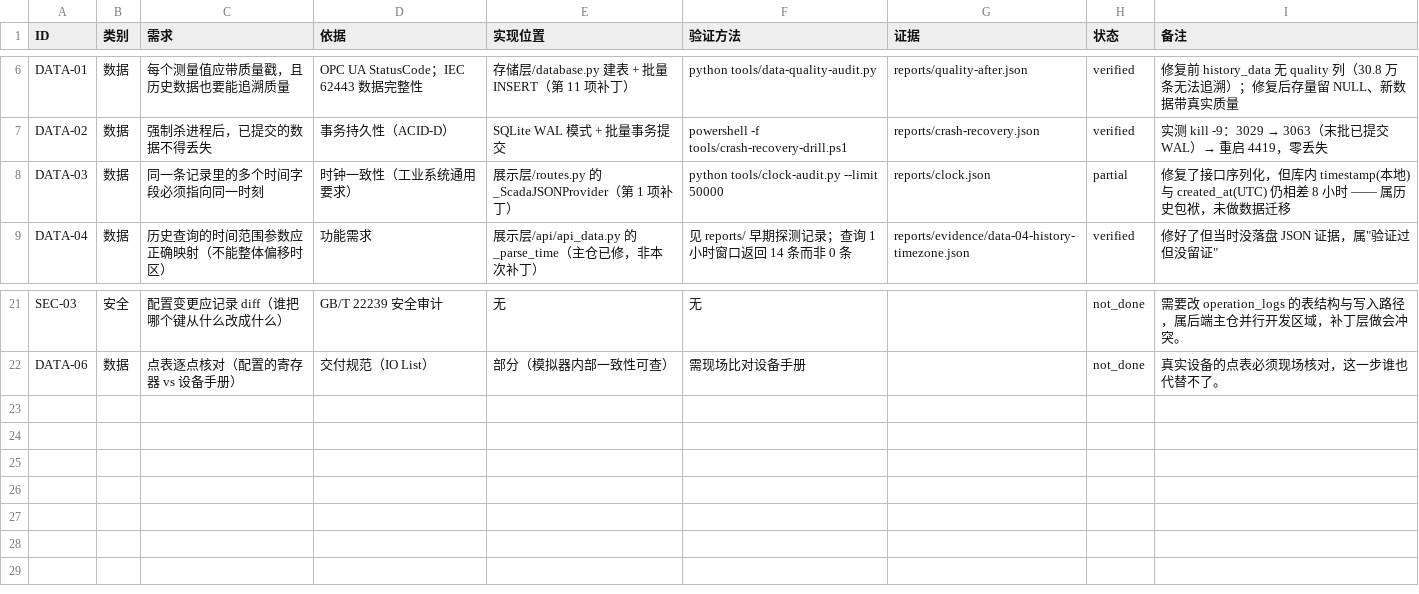
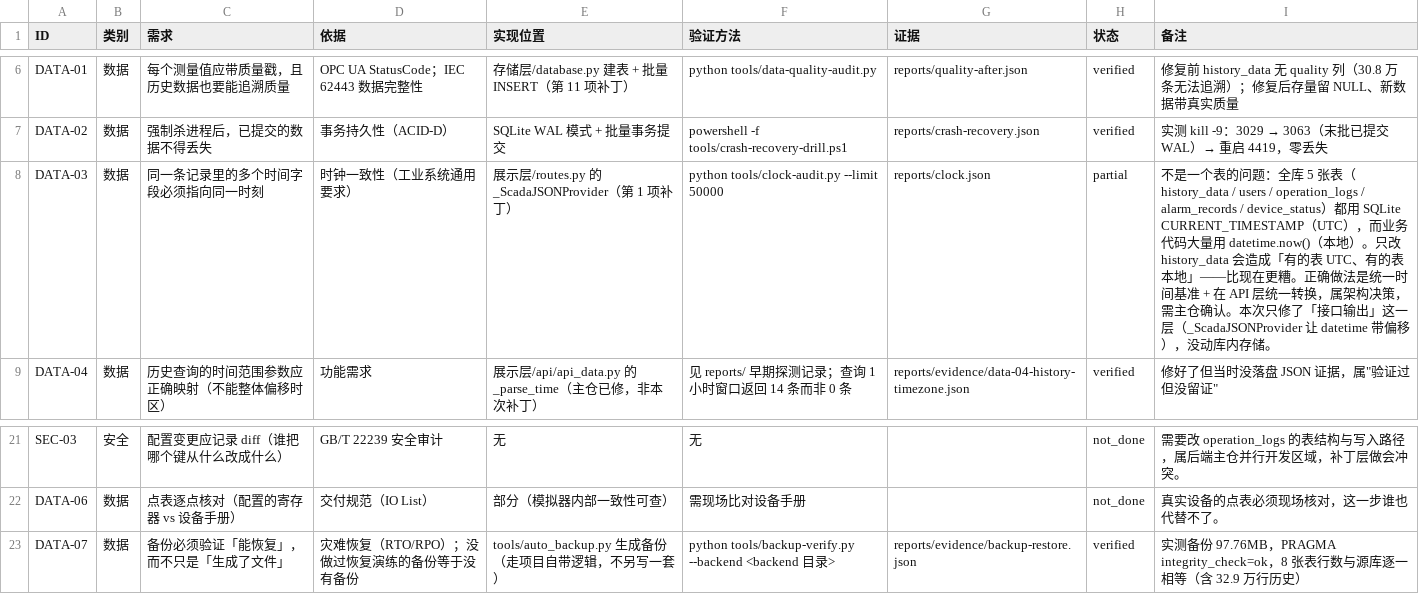
Before and after one commit to chenxinghang-a/scada-app, a CSV file: reports/trace-matrix.csv, drawn as a sheet; only a part is shown, gaps mark what is left out.

Commit message:
verify: 备份可恢复性验证（第 6 项实证）—— 22 条需求里已验证升到 16
「有备份」和「备份能恢复」是两件事，工业系统最常见的灾难恢复事故就是
备份任务天天跑、真要恢复时才发现文件是空的/打不开/只备份了一半。

tools/backup-verify.py 做三件事：
1. 调项目自带的 tools/auto_backup.py 生成备份（不另写一套，走它自己的逻辑）
2. 对备份文件做 PRAGMA integrity_check —— 字节完好不代表结构完好
3. 逐表比对源库 vs 备份的行数

实测：备份 97.76MB，integrity_check=ok，8 张表行数逐一相等
（realtime 83 / history 329,188 / users 5 / operation_logs 64 ...）。

追溯矩阵 22 条 = 已验证 16 / 部分 3 / 未实现 0 / 不做 3，一致性通过。
SAT 22 项：通过 16 · 有异常 1 · 未覆盖 2 · 不适用 3。

```diff
--- a/reports/trace-matrix.csv
+++ b/reports/trace-matrix.csv
@@ -7,3 +7,3 @@ DATA-01,数据,每个测量值应带质量戳，且历史数据也要能追溯
 DATA-02,数据,强制杀进程后，已提交的数据不得丢失,事务持久性（ACID-D）,SQLite WAL 模式 + 批量事务提交,powershell -f tools/crash-recovery-drill.ps1,reports/crash-recovery.json,verified,实测 kill -9：3029 → 3063（末批已提交 WAL）→ 重启 4419，零丢失
-DATA-03,数据,同一条记录里的多个时间字段必须指向同一时刻,时钟一致性（工业系统通用要求）,展示层/routes.py 的 _ScadaJSONProvider（第 1 项补丁）,python tools/clock-audit.py --limit 50000,reports/clock.json,partial,修复了接口序列化，但库内 timestamp(本地) 与 created_at(UTC) 仍相差 8 小时 —— 属历史包袱，未做数据迁移
+DATA-03,数据,同一条记录里的多个时间字段必须指向同一时刻,时钟一致性（工业系统通用要求）,展示层/routes.py 的 _ScadaJSONProvider（第 1 项补丁）,python tools/clock-audit.py --limit 50000,reports/clock.json,partial,不是一个表的问题：全库 5 张表（history_data / users / operation_logs / alarm_records / device_status）都用 SQLite CURRENT_TIMESTAMP（UTC），而业务代码大量用 datetime.now()（本地）。只改 history_data 会造成「有的表 UTC、有的表本地」——比现在更糟。正确做法是统一时间基准 + 在 API 层统一转换，属架构决策，需主仓确认。本次只修了「接口输出」这一层（_ScadaJSONProvider 让 datetime 带偏移），没动库内存储。
 DATA-04,数据,历史查询的时间范围参数应正确映射（不能整体偏移时区）,功能需求,展示层/api/api_data.py 的 _parse_time（主仓已修，非本次补丁）,见 reports/ 早期探测记录；查询 1 小时窗口返回 14 条而非 0 条,reports/evidence/data-04-history-timezone.json,verified,"修好了但当时没落盘 JSON 证据，属""验证过但没留证"""
@@ -22 +22,2 @@ SEC-03,安全,配置变更应记录 diff（谁把哪个键从什么改成什么
 DATA-06,数据,点表逐点核对（配置的寄存器 vs 设备手册）,交付规范（IO List）,部分（模拟器内部一致性可查）,需现场比对设备手册,,not_done,真实设备的点表必须现场核对，这一步谁也代替不了。
+DATA-07,数据,备份必须验证「能恢复」，而不只是「生成了文件」,灾难恢复（RTO/RPO）；没做过恢复演练的备份等于没有备份,tools/auto_backup.py 生成备份（走项目自带逻辑，不另写一套）,python tools/backup-verify.py --backend <backend 目录>,reports/evidence/backup-restore.json,verified,实测备份 97.76MB，PRAGMA integrity_check=ok，8 张表行数与源库逐一相等（含 32.9 万行历史）
```
Also changed, not shown: 5 other files.
